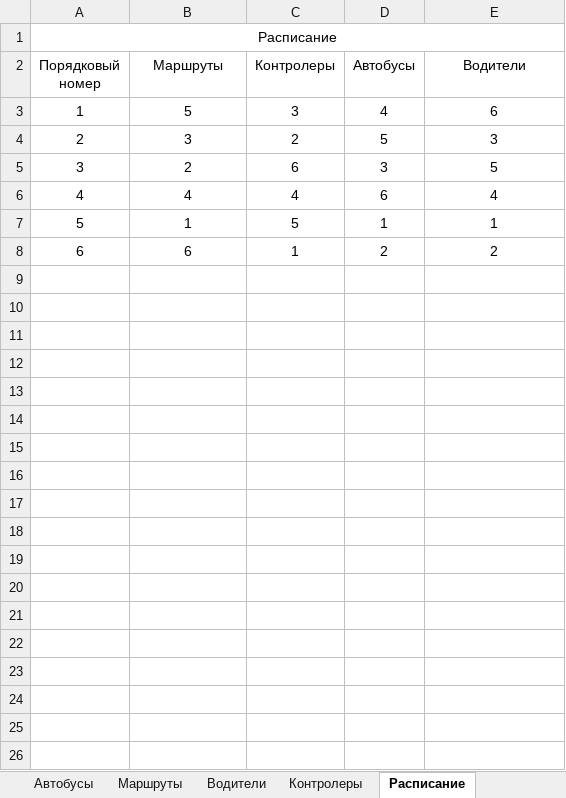
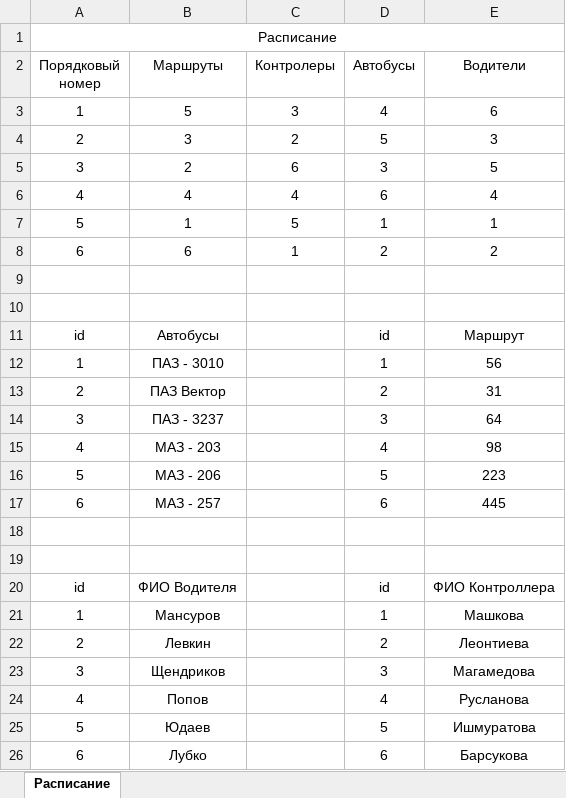
Before and after one commit to DmitriySutyagin/DataBase, an Excel workbook: FirstTask.xlsx, sheet Расписание, drawn as a sheet; values as stored, in another font and other column widths than the file's, no borders; the diff names each change by its address in the sheet, - before the commit and + after, or states it on an @@ line.

Commit message:
Completion of all tasks

```diff
--- a/FirstTask.xlsx (sheet Расписание)
+++ b/FirstTask.xlsx (sheet Расписание)
-sheet tab: Автобусы
-sheet tab: Маршруты
-sheet tab: Водители
-sheet tab: Контролеры
+row 9: (empty)
+row 10: (empty)
+row 11: id | Автобусы |  | id | Маршрут
+row 12: 1 | ПАЗ - 3010 |  | 1 | 56
+row 13: 2 | ПАЗ Вектор |  | 2 | 31
+row 14: 3 | ПАЗ - 3237 |  | 3 | 64
+row 15: 4 | МАЗ - 203 |  | 4 | 98
+row 16: 5 | МАЗ - 206 |  | 5 | 223
+row 17: 6 | МАЗ - 257 |  | 6 | 445
+row 18: (empty)
+row 19: (empty)
+row 20: id | ФИО Водителя |  | id | ФИО Контроллера
+row 21: 1 | Мансуров |  | 1 | Машкова
+row 22: 2 | Левкин |  | 2 | Леонтиева
+row 23: 3 | Щендриков |  | 3 | Магамедова
+row 24: 4 | Попов |  | 4 | Русланова
+row 25: 5 | Юдаев |  | 5 | Ишмуратова
+row 26: 6 | Лубко |  | 6 | Барсукова
```
Also changed, not shown: FinishedWork.xlsx.
